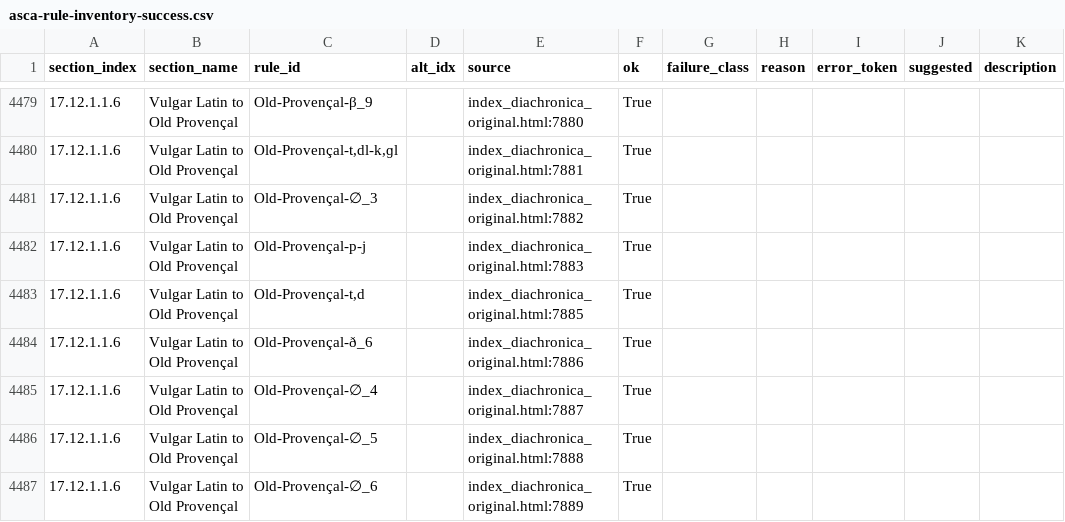
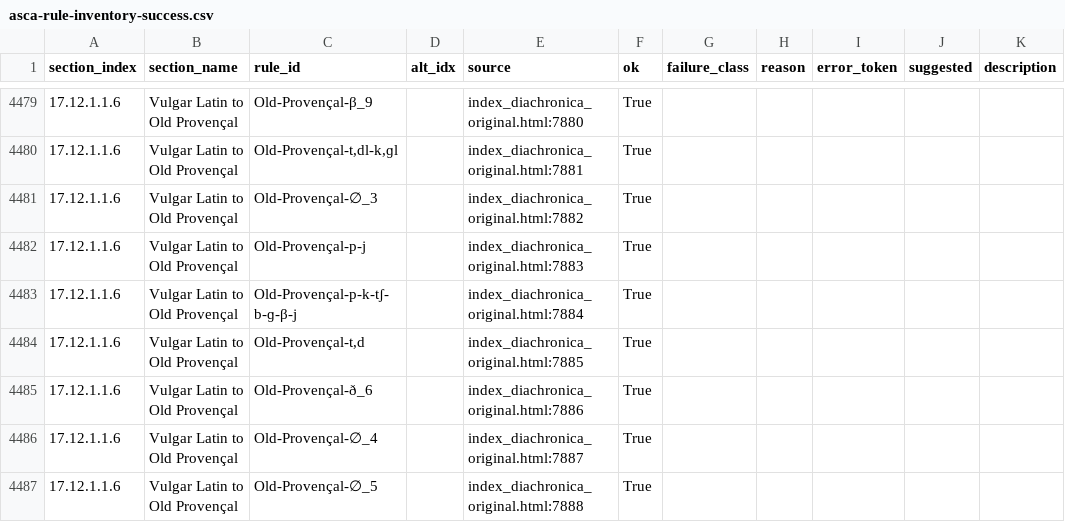
Before and after one commit to Pappa/conlanger, a CSV file: .scratch/cleaned-rule-index/inventory/asca-rule-inventory-success.csv, drawn as a sheet; only a part is shown, gaps mark what is left out; the shorter side is filled out with more unchanged rows.

```diff
--- a/.scratch/cleaned-rule-index/inventory/asca-rule-inventory-success.csv
+++ b/.scratch/cleaned-rule-index/inventory/asca-rule-inventory-success.csv
@@ -4482,2 +4482,3 @@ section_index,section_name,rule_id,alt_idx,source,ok,failure_class,reason,error_
 17.12.1.1.6,Vulgar Latin to Old Provençal,Old-Provençal-p-j,,index_diachronica_original.html:7883,True,,,,,
+17.12.1.1.6,Vulgar Latin to Old Provençal,Old-Provençal-p-k-tʃ-b-ɡ-β-j,,index_diachronica_original.html:7884,True,,,,,
 17.12.1.1.6,Vulgar Latin to Old Provençal,"Old-Provençal-t,d",,index_diachronica_original.html:7885,True,,,,,
```
Also changed, not shown: .scratch/cleaned-rule-index/inventory/asca-rule-inventory-changelog.csv, .scratch/cleaned-rule-index/inventory/asca-rule-inventory-error.csv, 4 other files.
